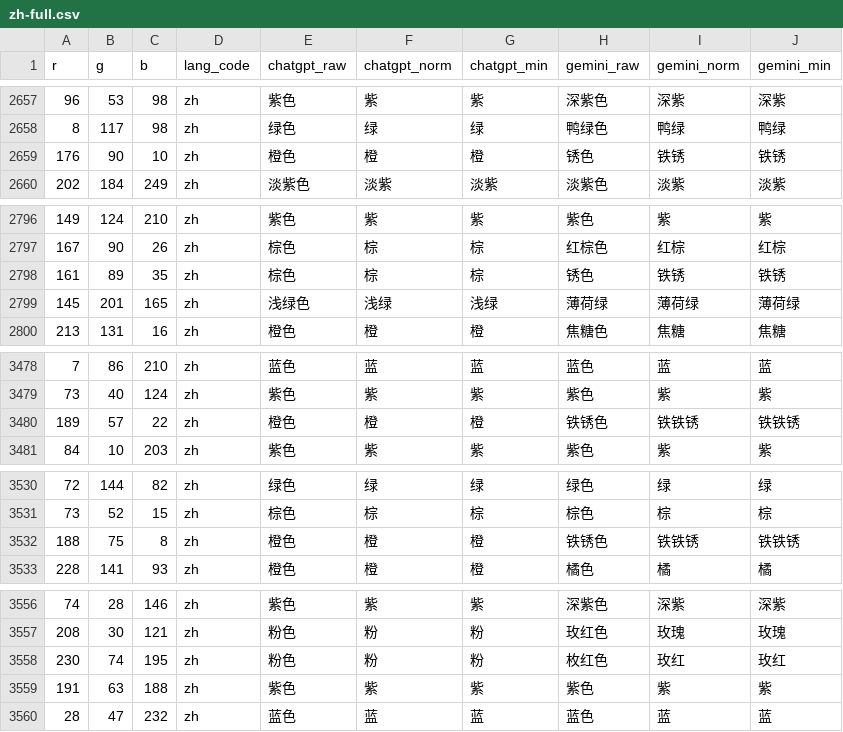
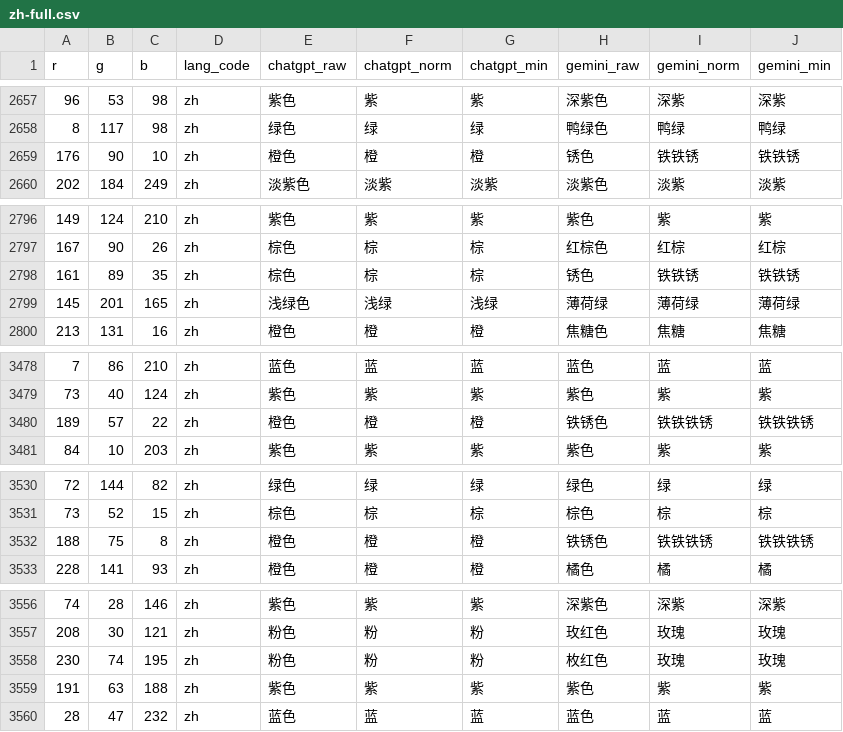
Before and after one commit to jasperandrew/large-language-colors, a CSV file: data/processed/zh-full.csv, drawn as a sheet; only a part is shown, gaps mark what is left out; the diff covers the shown part only.

```diff
--- a/data/processed/zh-full.csv
+++ b/data/processed/zh-full.csv
@@ -2658,3 +2658,3 @@ r,g,b,lang_code,chatgpt_raw,chatgpt_norm,chatgpt_min,gemini_raw,gemini_norm,gemi
 8,117,98,zh,绿色,绿,绿,鸭绿色,鸭绿,鸭绿
-176,90,10,zh,橙色,橙,橙,锈色,铁锈,铁锈
+176,90,10,zh,橙色,橙,橙,锈色,铁铁锈,铁铁锈
 202,184,249,zh,淡紫色,淡紫,淡紫,淡紫色,淡紫,淡紫
@@ -2797,3 +2797,3 @@ r,g,b,lang_code,chatgpt_raw,chatgpt_norm,chatgpt_min,gemini_raw,gemini_norm,gemi
 167,90,26,zh,棕色,棕,棕,红棕色,红棕,红棕
-161,89,35,zh,棕色,棕,棕,锈色,铁锈,铁锈
+161,89,35,zh,棕色,棕,棕,锈色,铁铁锈,铁铁锈
 145,201,165,zh,浅绿色,浅绿,浅绿,薄荷绿,薄荷绿,薄荷绿
@@ -3479,3 +3479,3 @@ r,g,b,lang_code,chatgpt_raw,chatgpt_norm,chatgpt_min,gemini_raw,gemini_norm,gemi
 73,40,124,zh,紫色,紫,紫,紫色,紫,紫
-189,57,22,zh,橙色,橙,橙,铁锈色,铁铁锈,铁铁锈
+189,57,22,zh,橙色,橙,橙,铁锈色,铁铁铁锈,铁铁铁锈
 84,10,203,zh,紫色,紫,紫,紫色,紫,紫
@@ -3531,3 +3531,3 @@ r,g,b,lang_code,chatgpt_raw,chatgpt_norm,chatgpt_min,gemini_raw,gemini_norm,gemi
 73,52,15,zh,棕色,棕,棕,棕色,棕,棕
-188,75,8,zh,橙色,橙,橙,铁锈色,铁铁锈,铁铁锈
+188,75,8,zh,橙色,橙,橙,铁锈色,铁铁铁锈,铁铁铁锈
 228,141,93,zh,橙色,橙,橙,橘色,橘,橘
@@ -3557,3 +3557,3 @@ r,g,b,lang_code,chatgpt_raw,chatgpt_norm,chatgpt_min,gemini_raw,gemini_norm,gemi
 208,30,121,zh,粉色,粉,粉,玫红色,玫瑰,玫瑰
-230,74,195,zh,粉色,粉,粉,枚红色,玫红,玫红
+230,74,195,zh,粉色,粉,粉,枚红色,玫瑰,玫瑰
 191,63,188,zh,紫色,紫,紫,紫色,紫,紫
```
Also changed, not shown: 30 edited cells elsewhere in this file, 15 other files.
